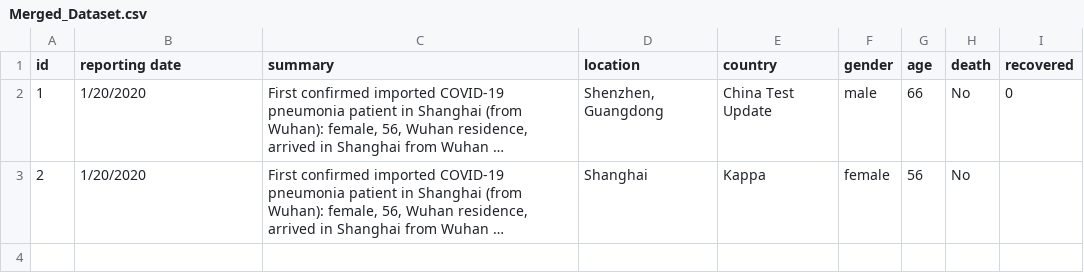
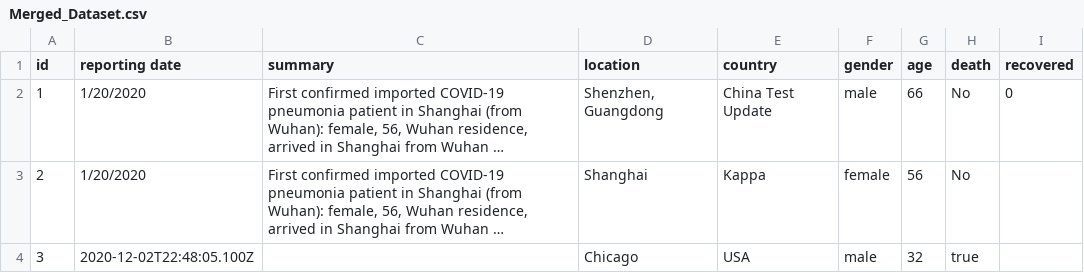
Before and after one commit to BiqianCheng/COVID-19-analysis-website, a CSV file: api/src/db/Merged_Dataset.csv, drawn as a sheet; long unchanged cells end in …; the diff names each change by its address in the sheet, - before the commit and + after, or states it on an @@ line.

```diff
--- a/api/src/db/Merged_Dataset.csv
+++ b/api/src/db/Merged_Dataset.csv
+row 4: 3 | 2020-12-02T22:48:05.100Z |  | Chicago | USA | male | 32 | true
```
Also changed, not shown: 3 other files.
